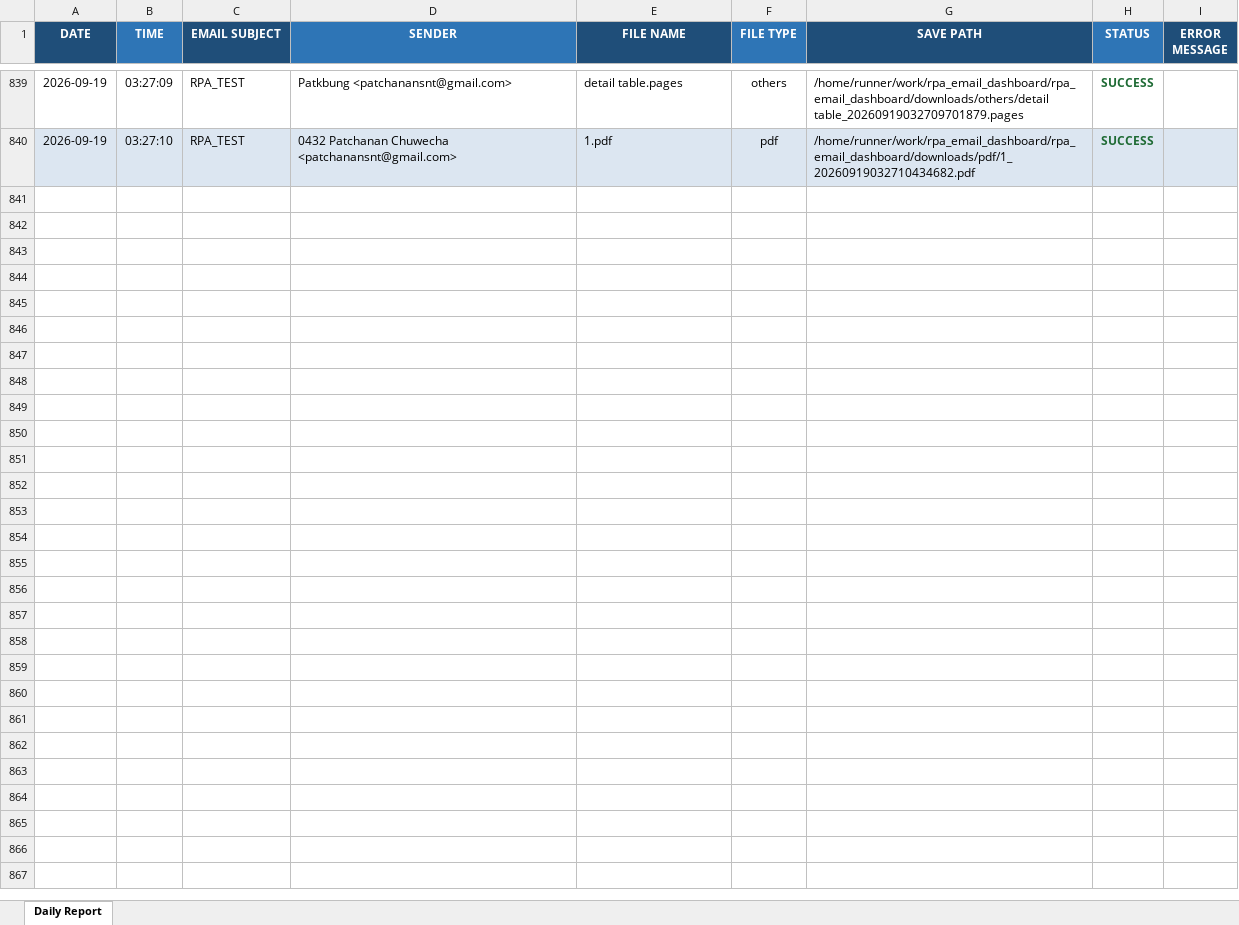
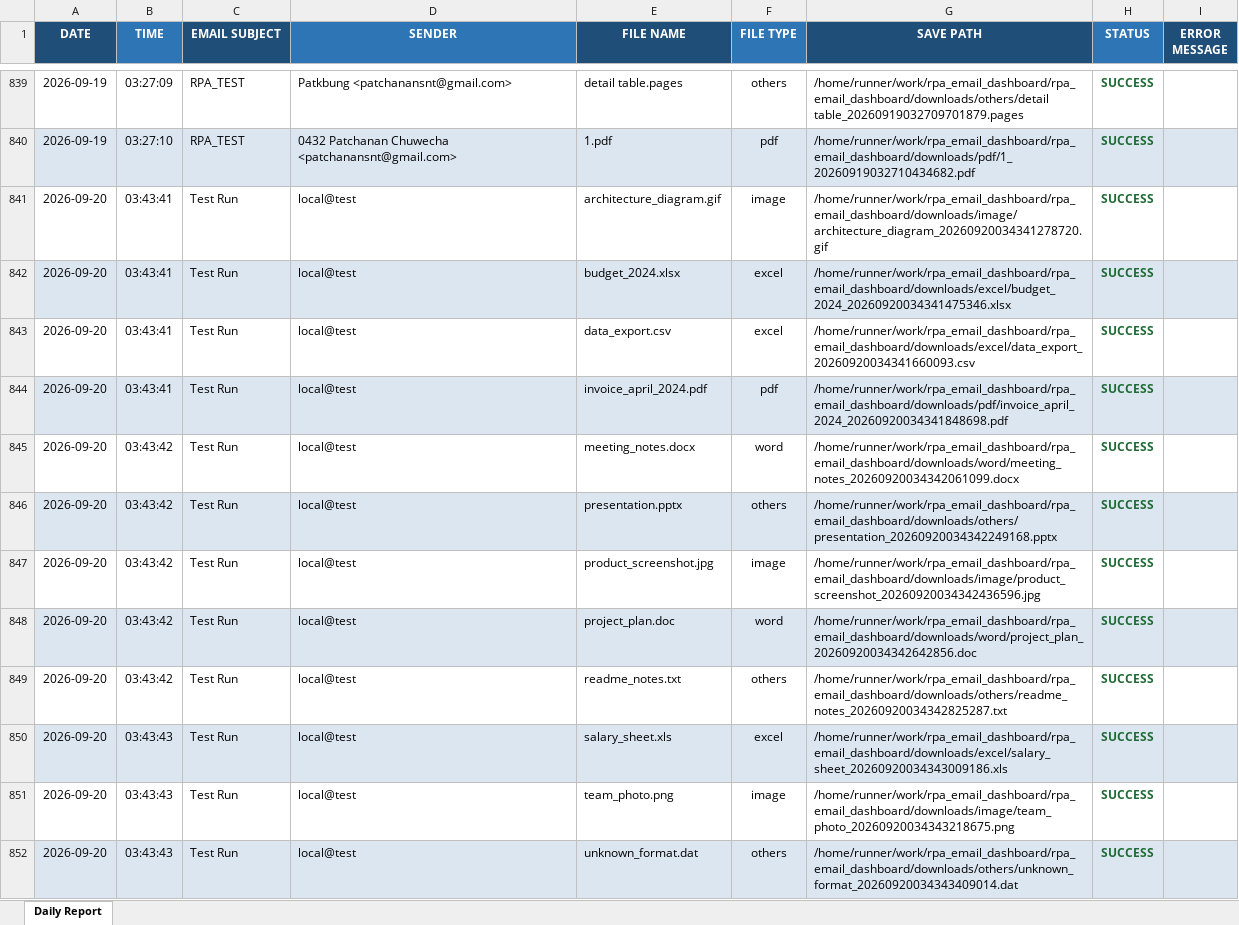
Before and after one commit to patkbung/rpa_email_dashboard, an Excel workbook: reports/daily_report.xlsx, sheet Daily Report, drawn as a sheet; only a part is shown, gaps mark what is left out; values as stored, in another font and other column widths than the file's, no borders; the diff covers the shown part only; the diff names each change by its address in the sheet, - before the commit and + after, or states it on an @@ line.

```diff
--- a/reports/daily_report.xlsx (sheet Daily Report)
+++ b/reports/daily_report.xlsx (sheet Daily Report)
+row 841: 2026-09-20 | 03:43:41 | Test Run | local@test | architecture_diagram.gif | image | /home/runner/work/rpa_email_dashboard/rpa_email_dashboard/downloads/image/architecture_diagram_20260920034341278720.gif | SUCCESS
+row 842: 2026-09-20 | 03:43:41 | Test Run | local@test | budget_2024.xlsx | excel | /home/runner/work/rpa_email_dashboard/rpa_email_dashboard/downloads/excel/budget_2024_20260920034341475346.xlsx | SUCCESS
+row 843: 2026-09-20 | 03:43:41 | Test Run | local@test | data_export.csv | excel | /home/runner/work/rpa_email_dashboard/rpa_email_dashboard/downloads/excel/data_export_20260920034341660093.csv | SUCCESS
+row 844: 2026-09-20 | 03:43:41 | Test Run | local@test | invoice_april_2024.pdf | pdf | /home/runner/work/rpa_email_dashboard/rpa_email_dashboard/downloads/pdf/invoice_april_2024_20260920034341848698.pdf | SUCCESS
+row 845: 2026-09-20 | 03:43:42 | Test Run | local@test | meeting_notes.docx | word | /home/runner/work/rpa_email_dashboard/rpa_email_dashboard/downloads/word/meeting_notes_20260920034342061099.docx | SUCCESS
+row 846: 2026-09-20 | 03:43:42 | Test Run | local@test | presentation.pptx | others | /home/runner/work/rpa_email_dashboard/rpa_email_dashboard/downloads/others/presentation_20260920034342249168.pptx | SUCCESS
+row 847: 2026-09-20 | 03:43:42 | Test Run | local@test | product_screenshot.jpg | image | /home/runner/work/rpa_email_dashboard/rpa_email_dashboard/downloads/image/product_screenshot_20260920034342436596.jpg | SUCCESS
+row 848: 2026-09-20 | 03:43:42 | Test Run | local@test | project_plan.doc | word | /home/runner/work/rpa_email_dashboard/rpa_email_dashboard/downloads/word/project_plan_20260920034342642856.doc | SUCCESS
+row 849: 2026-09-20 | 03:43:42 | Test Run | local@test | readme_notes.txt | others | /home/runner/work/rpa_email_dashboard/rpa_email_dashboard/downloads/others/readme_notes_20260920034342825287.txt | SUCCESS
+row 850: 2026-09-20 | 03:43:43 | Test Run | local@test | salary_sheet.xls | excel | /home/runner/work/rpa_email_dashboard/rpa_email_dashboard/downloads/excel/salary_sheet_20260920034343009186.xls | SUCCESS
+row 851: 2026-09-20 | 03:43:43 | Test Run | local@test | team_photo.png | image | /home/runner/work/rpa_email_dashboard/rpa_email_dashboard/downloads/image/team_photo_20260920034343218675.png | SUCCESS
+row 852: 2026-09-20 | 03:43:43 | Test Run | local@test | unknown_format.dat | others | /home/runner/work/rpa_email_dashboard/rpa_email_dashboard/downloads/others/unknown_format_20260920034343409014.dat | SUCCESS
```
Also changed, not shown: 11 added rows elsewhere in this sheet, 22 other files.
